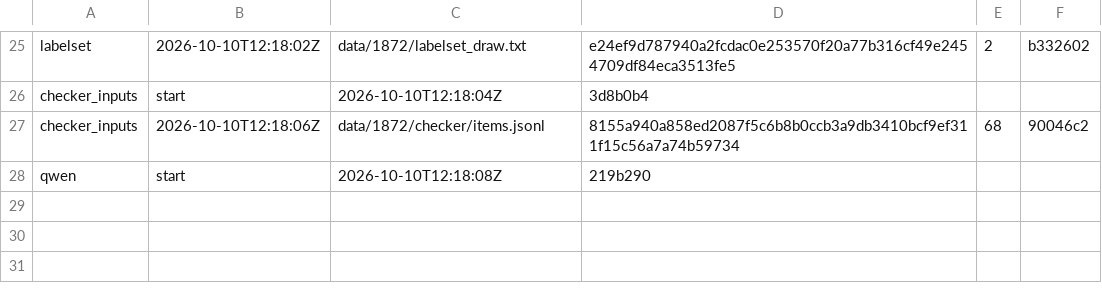
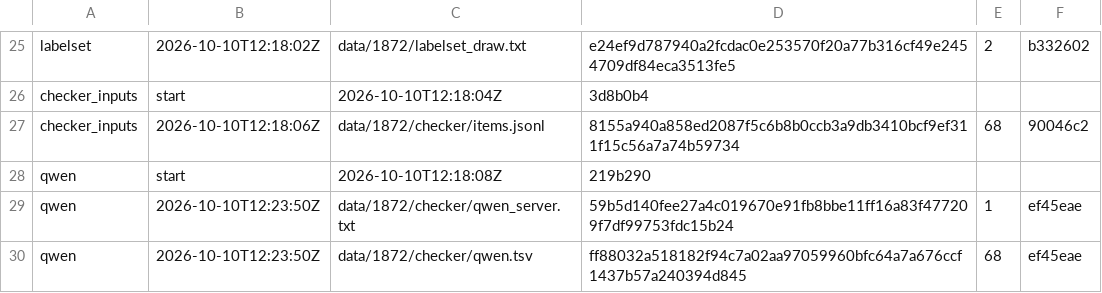
Before and after one commit to shmanubhav/aurora-catalog, a TSV file: results/1872_stage_log.tsv, drawn as a sheet; only a part is shown, gaps mark what is left out.

Commit message:
1872 stage qwen

```diff
--- a/results/1872_stage_log.tsv
+++ b/results/1872_stage_log.tsv
@@ -28 +28,3 @@ checker_inputs	2026-10-10T12:18:06Z	data/1872/checker/items.jsonl	8155a940a858ed
 qwen	start	2026-10-10T12:18:08Z	219b290	
+qwen	2026-10-10T12:23:50Z	data/1872/checker/qwen_server.txt	59b5d140fee27a4c019670e91fb8bbe11ff16a83f477209f7df99753fdc15b24	1	ef45eae
+qwen	2026-10-10T12:23:50Z	data/1872/checker/qwen.tsv	ff88032a518182f94c7a02aa97059960bfc64a7a676ccf1437b57a240394d845	68	ef45eae
```
